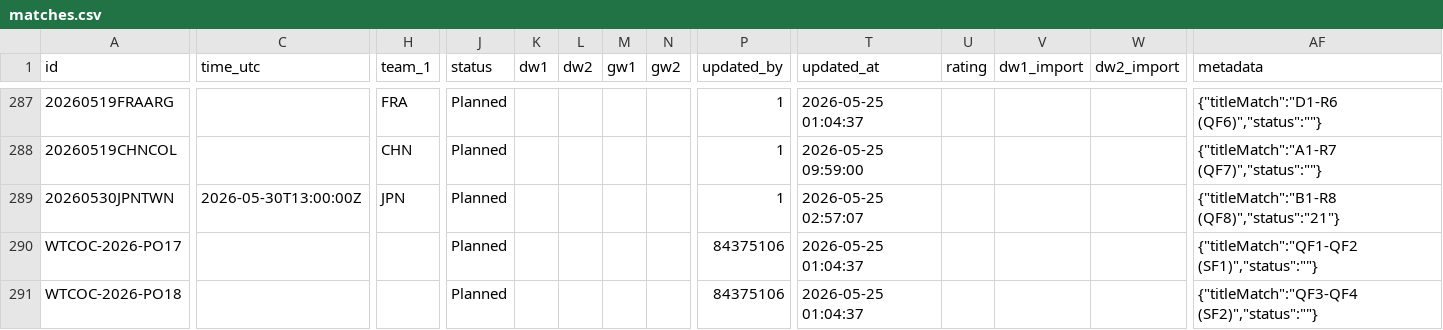
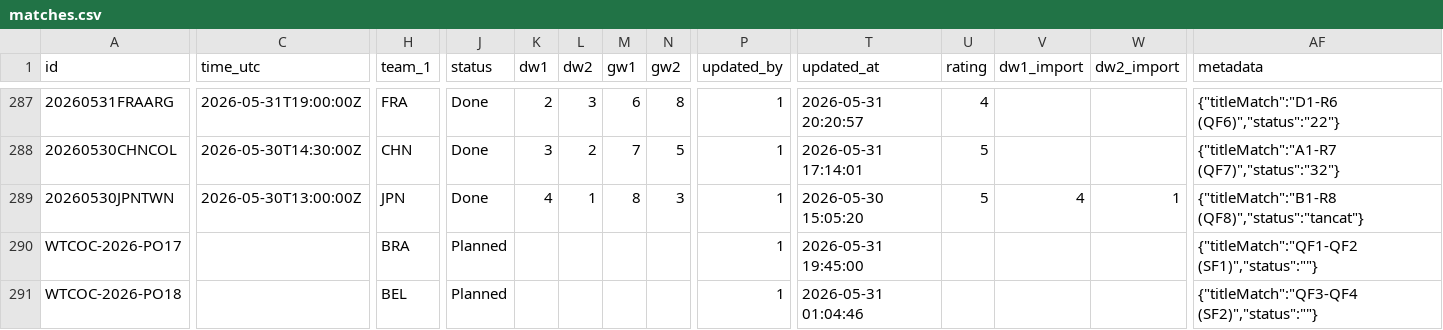
Before and after one commit to zaharik-ua/carcassonne-gg, a CSV file: auth-server/export/matches.csv, drawn as a sheet; only a part is shown, gaps mark what is left out; the diff covers the shown part only; the diff names each change by its address in the sheet, - before the commit and + after, or states it on an @@ line.

```diff
--- a/auth-server/export/matches.csv
+++ b/auth-server/export/matches.csv
-A287 (id): 20260519FRAARG
+A287 (id): 20260531FRAARG
-C287 (time_utc): (empty)
+C287 (time_utc): 2026-05-31T19:00:00Z
-J287:J289 (status): Planned
+J287:J289 (status): Done
-K287 (dw1): (empty)
+K287 (dw1): 2
-L287 (dw2): (empty)
+L287 (dw2): 3
-M287 (gw1): (empty)
+M287 (gw1): 6
-N287 (gw2): (empty)
+N287 (gw2): 8
-T287 (updated_at): 2026-05-25 01:04:37
+T287 (updated_at): 2026-05-31 20:20:57
-U287 (rating): (empty)
+U287 (rating): 4
-AF287 (metadata): {"titleMatch":"D1-R6 (QF6)","status":""}
+AF287 (metadata): {"titleMatch":"D1-R6 (QF6)","status":"22"}
-A288 (id): 20260519CHNCOL
+A288 (id): 20260530CHNCOL
-C288 (time_utc): (empty)
+C288 (time_utc): 2026-05-30T14:30:00Z
-K288 (dw1): (empty)
+K288 (dw1): 3
-L288 (dw2): (empty)
+L288 (dw2): 2
-M288 (gw1): (empty)
+M288 (gw1): 7
-N288 (gw2): (empty)
+N288 (gw2): 5
-T288 (updated_at): 2026-05-25 09:59:00
+T288 (updated_at): 2026-05-31 17:14:01
-U288:U289 (rating): (empty)
+U288:U289 (rating): 5
-AF288 (metadata): {"titleMatch":"A1-R7 (QF7)","status":""}
+AF288 (metadata): {"titleMatch":"A1-R7 (QF7)","status":"32"}
-K289 (dw1): (empty)
+K289 (dw1): 4
-L289 (dw2): (empty)
+L289 (dw2): 1
-M289 (gw1): (empty)
+M289 (gw1): 8
-N289 (gw2): (empty)
+N289 (gw2): 3
-T289 (updated_at): 2026-05-25 02:57:07
+T289 (updated_at): 2026-05-30 15:05:20
-V289 (dw1_import): (empty)
+V289 (dw1_import): 4
-W289 (dw2_import): (empty)
+W289 (dw2_import): 1
-AF289 (metadata): {"titleMatch":"B1-R8 (QF8)","status":"21"}
+AF289 (metadata): {"titleMatch":"B1-R8 (QF8)","status":"tancat"}
-H290 (team_1): (empty)
+H290 (team_1): BRA
-P290:P291 (updated_by): 84375106
+P290:P291 (updated_by): 1
-T290 (updated_at): 2026-05-25 01:04:37
+T290 (updated_at): 2026-05-31 19:45:00
-H291 (team_1): (empty)
+H291 (team_1): BEL
-T291 (updated_at): 2026-05-25 01:04:37
+T291 (updated_at): 2026-05-31 01:04:46
```
Also changed, not shown: 1 added row and 83 edited cells elsewhere in this file, auth-server/export/profiles.csv, 1 other file.
